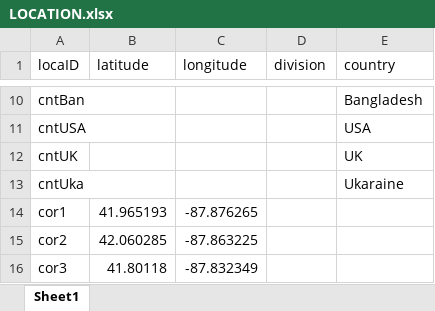
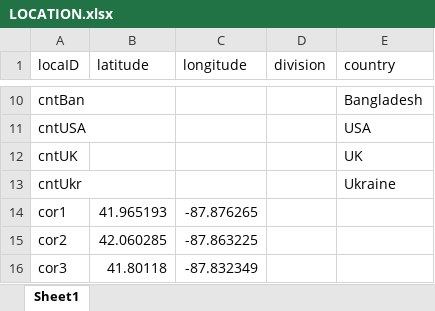
Before and after one commit to zorojuro75/CSE303-sec-03-Group-03, an Excel workbook: y-Manipulated Tables/DataSet/Tables/LOCATION.xlsx, sheet Sheet1, drawn as a sheet; only a part is shown, gaps mark what is left out; values as stored, in another font and other column widths than the file's, no borders; the diff names each change by its address in the sheet, - before the commit and + after, or states it on an @@ line.

```diff
--- a/y-Manipulated Tables/DataSet/Tables/LOCATION.xlsx (sheet Sheet1)
+++ b/y-Manipulated Tables/DataSet/Tables/LOCATION.xlsx (sheet Sheet1)
-A13 (locaID): cntUka
+A13 (locaID): cntUkr
-E13 (country): Ukaraine
+E13 (country): Ukraine
```
Also changed, not shown: y-Manipulated Tables/DataSet/Tables/CITY_CORPORATION.xlsx, y-Manipulated Tables/DataSet/Tables/FOREST_MINISTRY.xlsx, 4 other files.
